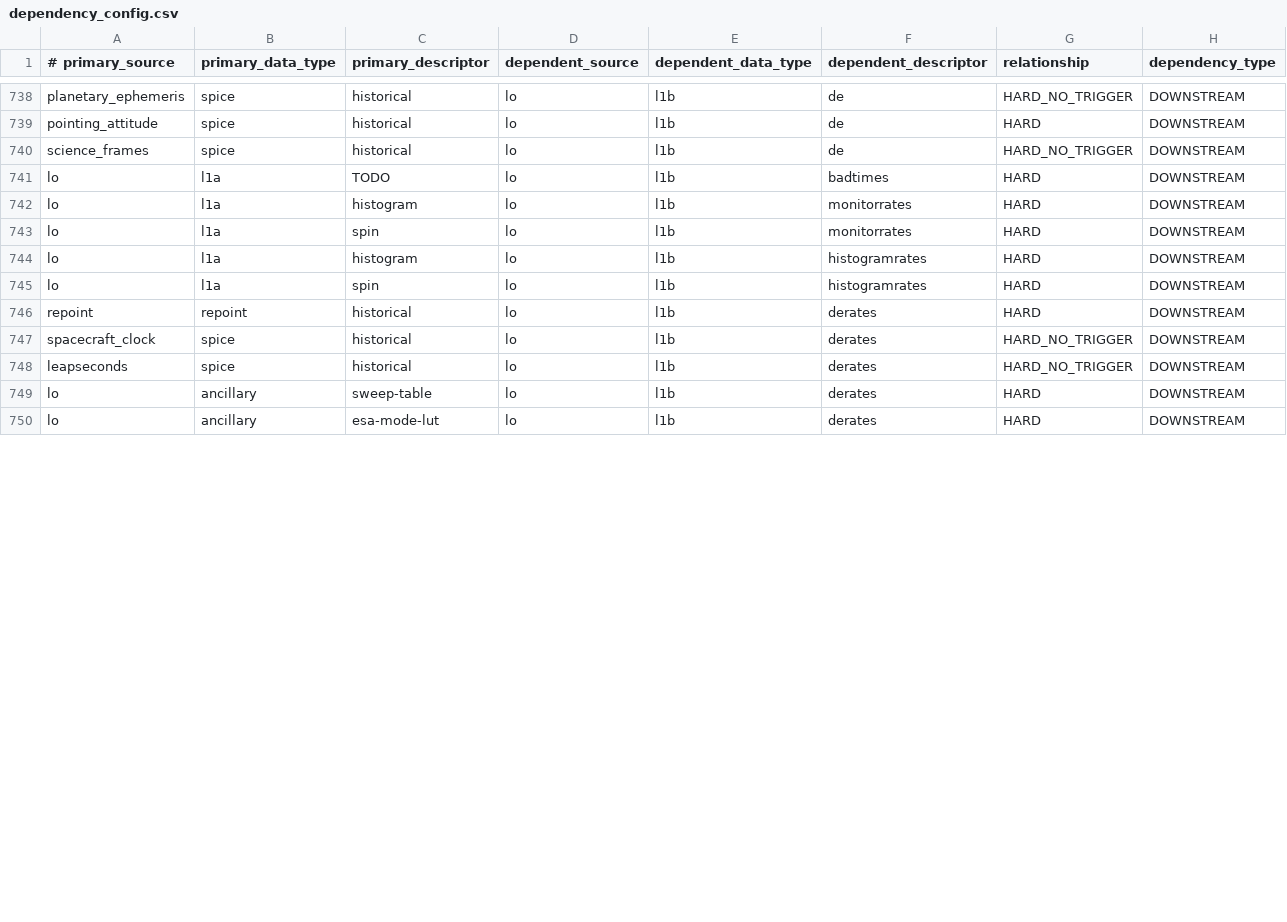
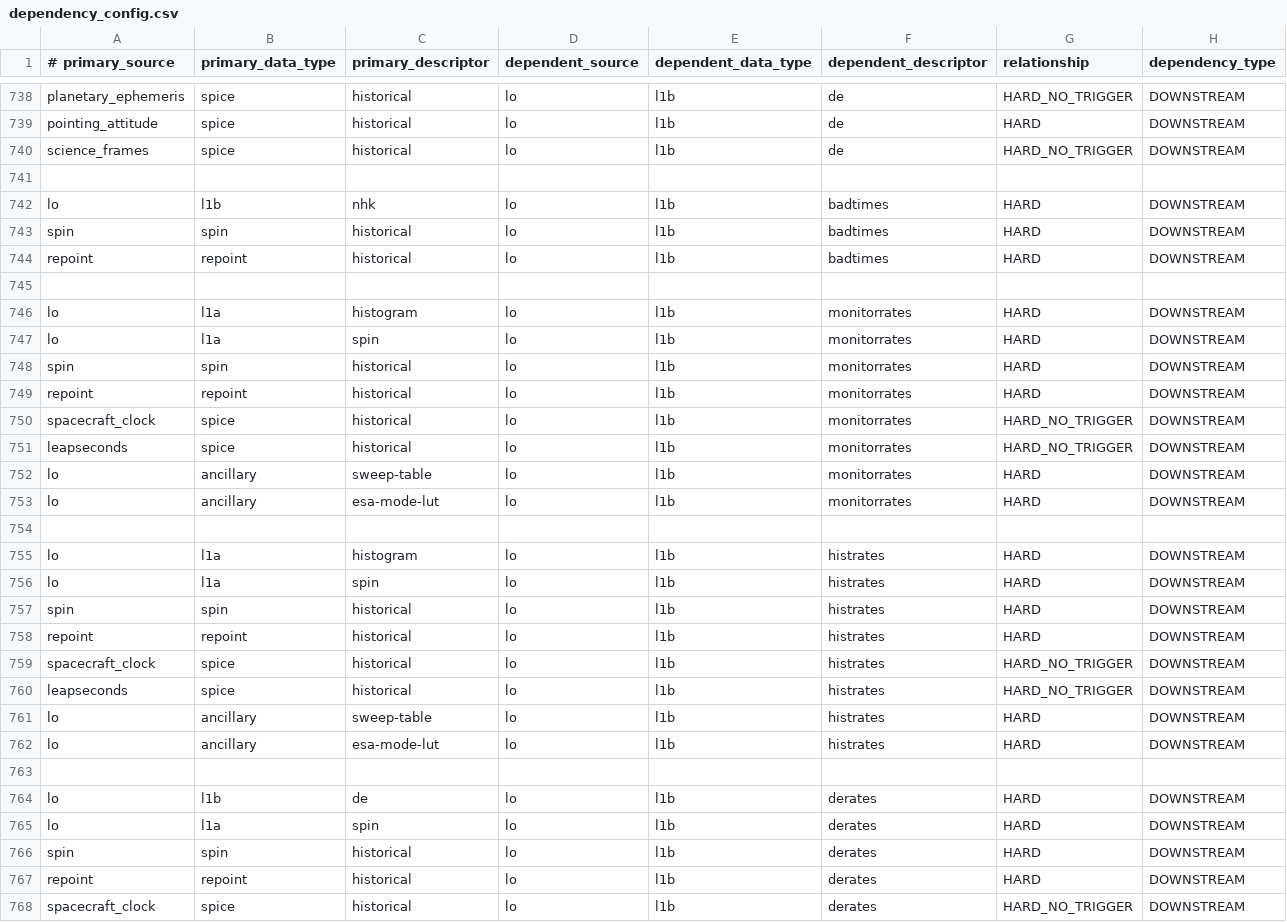
Before and after one commit to laspsandoval/sds-data-manager, a CSV file: sds_data_manager/lambda_code/SDSCode/pipeline_lambdas/dependency_config.csv, drawn as a sheet; only a part is shown, gaps mark what is left out; the shorter side is filled out with more unchanged rows; the diff covers the shown part only.

```diff
--- a/sds_data_manager/lambda_code/SDSCode/pipeline_lambdas/dependency_config.csv
+++ b/sds_data_manager/lambda_code/SDSCode/pipeline_lambdas/dependency_config.csv
@@ -740,7 +740,28 @@ pointing_attitude, spice, historical, lo, l1b, de, HARD, DOWNSTREAM
 science_frames, spice, historical, lo, l1b, de, HARD_NO_TRIGGER, DOWNSTREAM
-lo, l1a, TODO, lo, l1b, badtimes, HARD, DOWNSTREAM
+
+lo, l1b, nhk, lo, l1b, badtimes, HARD, DOWNSTREAM
+spin, spin, historical, lo, l1b, badtimes, HARD, DOWNSTREAM
+repoint, repoint, historical, lo, l1b, badtimes, HARD, DOWNSTREAM
+
 lo, l1a, histogram, lo, l1b, monitorrates, HARD, DOWNSTREAM
 lo, l1a, spin, lo, l1b, monitorrates, HARD, DOWNSTREAM
-lo, l1a, histogram, lo, l1b, histogramrates, HARD, DOWNSTREAM
-lo, l1a, spin, lo, l1b, histogramrates, HARD, DOWNSTREAM
+spin, spin, historical, lo, l1b, monitorrates, HARD, DOWNSTREAM
+repoint, repoint, historical, lo, l1b, monitorrates, HARD, DOWNSTREAM
+spacecraft_clock, spice, historical, lo, l1b, monitorrates, HARD_NO_TRIGGER, DOWNSTREAM
+leapseconds, spice, historical, lo, l1b, monitorrates, HARD_NO_TRIGGER, DOWNSTREAM
+lo, ancillary, sweep-table, lo, l1b, monitorrates, HARD, DOWNSTREAM
+lo, ancillary, esa-mode-lut, lo, l1b, monitorrates, HARD, DOWNSTREAM
+
+lo, l1a, histogram, lo, l1b, histrates, HARD, DOWNSTREAM
+lo, l1a, spin, lo, l1b, histrates, HARD, DOWNSTREAM
+spin, spin, historical, lo, l1b, histrates, HARD, DOWNSTREAM
+repoint, repoint, historical, lo, l1b, histrates, HARD, DOWNSTREAM
+spacecraft_clock, spice, historical, lo, l1b, histrates, HARD_NO_TRIGGER, DOWNSTREAM
+leapseconds, spice, historical, lo, l1b, histrates, HARD_NO_TRIGGER, DOWNSTREAM
+lo, ancillary, sweep-table, lo, l1b, histrates, HARD, DOWNSTREAM
+lo, ancillary, esa-mode-lut, lo, l1b, histrates, HARD, DOWNSTREAM
+
+lo, l1b, de, lo, l1b, derates, HARD, DOWNSTREAM
+lo, l1a, spin, lo, l1b, derates, HARD, DOWNSTREAM
+spin, spin, historical, lo, l1b, derates, HARD, DOWNSTREAM
 repoint, repoint, historical, lo, l1b, derates, HARD, DOWNSTREAM
```
Also changed, not shown: 4 added rows, 1 removed row and 11 edited cells elsewhere in this file.
